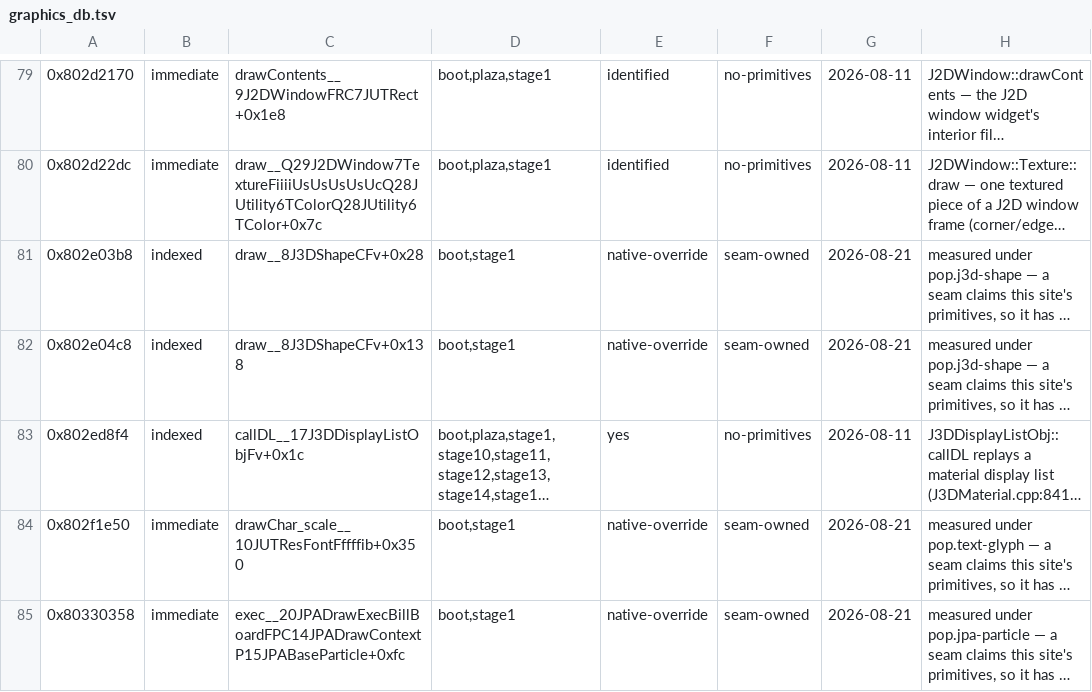
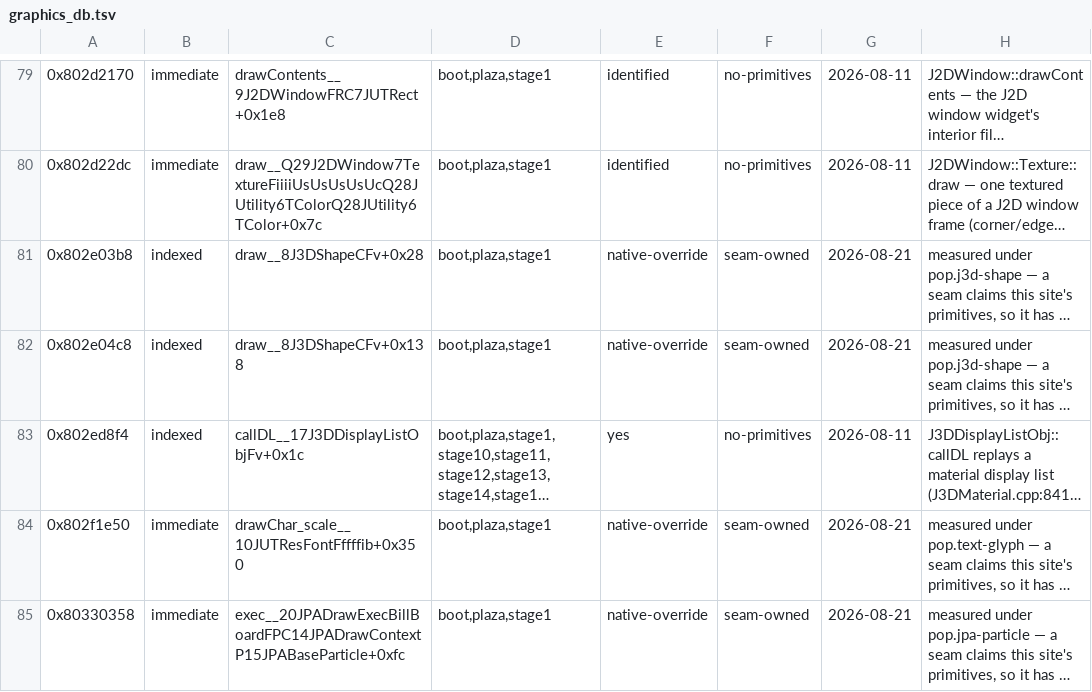
Before and after one commit to SomeoneIsWorking/sunbright, a TSV file: docs/graphics/graphics_db.tsv, drawn as a sheet; only a part is shown, gaps mark what is left out; long unchanged cells end in …; the diff covers the shown part only; the diff names each change by its address in the sheet, - before the commit and + after, or states it on an @@ line.

```diff
--- a/docs/graphics/graphics_db.tsv
+++ b/docs/graphics/graphics_db.tsv
-D81:D82: boot,stage1
+D81:D82: boot,plaza,stage1
-D84:D85: boot,stage1
+D84:D85: boot,plaza,stage1
```
Also changed, not shown: 13 edited cells elsewhere in this file, 58 other files.
